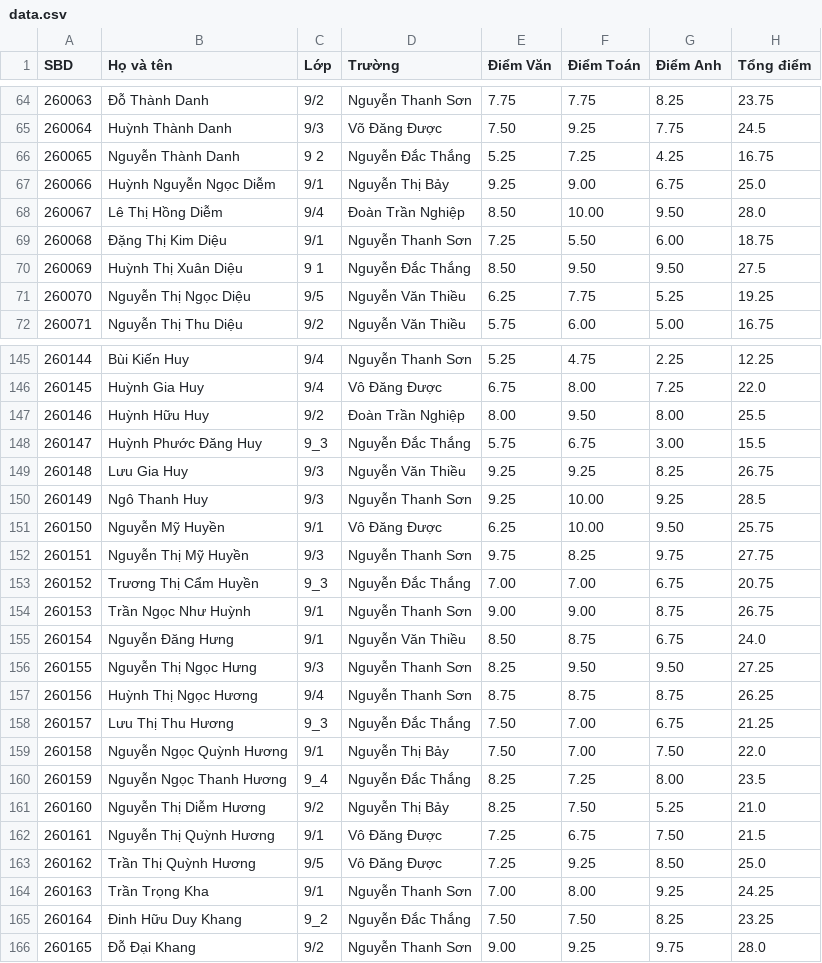
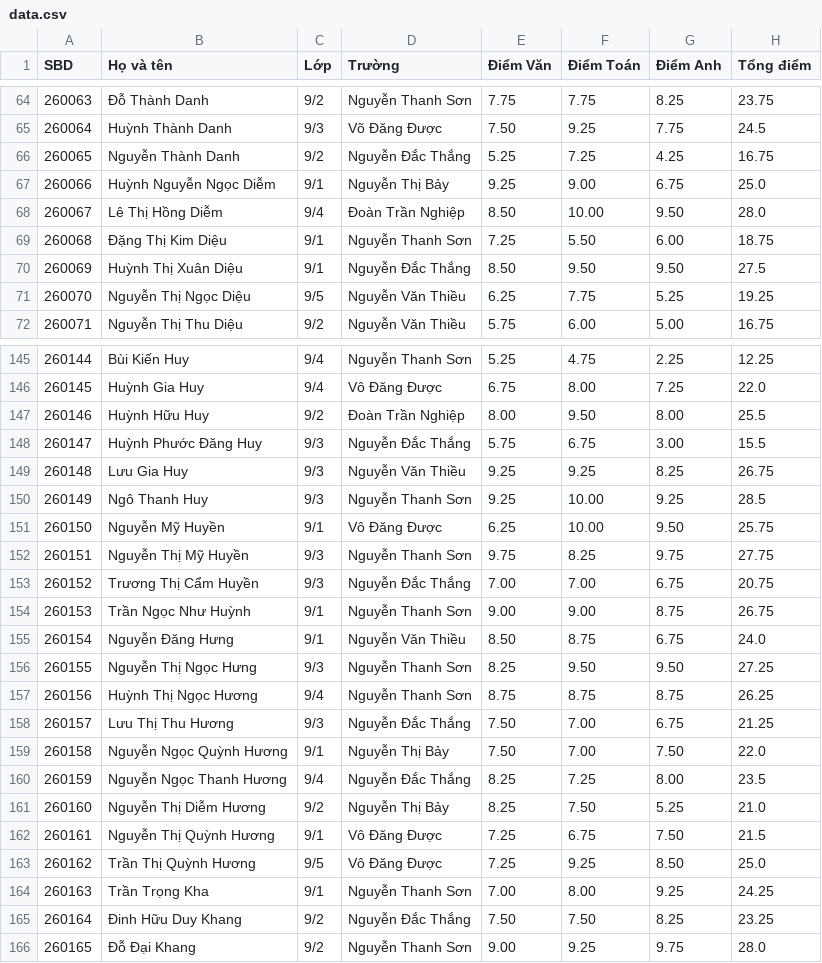
Before and after one commit to FlyTri/TSTG2025, a CSV file: data.csv, drawn as a sheet; only a part is shown, gaps mark what is left out; the diff covers the shown part only.

Commit message:
(data)

```diff
--- a/data.csv
+++ b/data.csv
@@ -65,3 +65,3 @@ SBD,Họ và tên,Lớp,Trường,Điểm Văn,Điểm Toán,Điểm Anh,Tổng
 260064,Huỳnh Thành Danh,9/3,Võ Đăng Được,7.50,9.25,7.75,24.5
-260065,Nguyễn Thành Danh,9 2,Nguyễn Đắc Thắng,5.25,7.25,4.25,16.75
+260065,Nguyễn Thành Danh,9/2,Nguyễn Đắc Thắng,5.25,7.25,4.25,16.75
 260066,Huỳnh Nguyễn Ngọc Diễm,9/1,Nguyễn Thị Bảy,9.25,9.00,6.75,25.0
@@ -69,3 +69,3 @@ SBD,Họ và tên,Lớp,Trường,Điểm Văn,Điểm Toán,Điểm Anh,Tổng
 260068,Đặng Thị Kim Diệu,9/1,Nguyễn Thanh Sơn,7.25,5.50,6.00,18.75
-260069,Huỳnh Thị Xuân Diệu,9 1,Nguyễn Đắc Thắng,8.50,9.50,9.50,27.5
+260069,Huỳnh Thị Xuân Diệu,9/1,Nguyễn Đắc Thắng,8.50,9.50,9.50,27.5
 260070,Nguyễn Thị Ngọc Diệu,9/5,Nguyễn Văn Thiều,6.25,7.75,5.25,19.25
@@ -147,3 +147,3 @@ SBD,Họ và tên,Lớp,Trường,Điểm Văn,Điểm Toán,Điểm Anh,Tổng
 260146,Huỳnh Hữu Huy,9/2,Đoàn Trần Nghiệp,8.00,9.50,8.00,25.5
-260147,Huỳnh Phước Đăng Huy,9_3,Nguyễn Đắc Thắng,5.75,6.75,3.00,15.5
+260147,Huỳnh Phước Đăng Huy,9/3,Nguyễn Đắc Thắng,5.75,6.75,3.00,15.5
 260148,Lưu Gia Huy,9/3,Nguyễn Văn Thiều,9.25,9.25,8.25,26.75
@@ -152,3 +152,3 @@ SBD,Họ và tên,Lớp,Trường,Điểm Văn,Điểm Toán,Điểm Anh,Tổng
 260151,Nguyễn Thị Mỹ Huyền,9/3,Nguyễn Thanh Sơn,9.75,8.25,9.75,27.75
-260152,Trương Thị Cẩm Huyền,9_3,Nguyễn Đắc Thắng,7.00,7.00,6.75,20.75
+260152,Trương Thị Cẩm Huyền,9/3,Nguyễn Đắc Thắng,7.00,7.00,6.75,20.75
 260153,Trần Ngọc Như Huỳnh,9/1,Nguyễn Thanh Sơn,9.00,9.00,8.75,26.75
@@ -157,5 +157,5 @@ SBD,Họ và tên,Lớp,Trường,Điểm Văn,Điểm Toán,Điểm Anh,Tổng
 260156,Huỳnh Thị Ngọc Hương,9/4,Nguyễn Thanh Sơn,8.75,8.75,8.75,26.25
-260157,Lưu Thị Thu Hương,9_3,Nguyễn Đắc Thắng,7.50,7.00,6.75,21.25
+260157,Lưu Thị Thu Hương,9/3,Nguyễn Đắc Thắng,7.50,7.00,6.75,21.25
 260158,Nguyễn Ngọc Quỳnh Hương,9/1,Nguyễn Thị Bảy,7.50,7.00,7.50,22.0
-260159,Nguyễn Ngọc Thanh Hương,9_4,Nguyễn Đắc Thắng,8.25,7.25,8.00,23.5
+260159,Nguyễn Ngọc Thanh Hương,9/4,Nguyễn Đắc Thắng,8.25,7.25,8.00,23.5
 260160,Nguyễn Thị Diễm Hương,9/2,Nguyễn Thị Bảy,8.25,7.50,5.25,21.0
@@ -164,3 +164,3 @@ SBD,Họ và tên,Lớp,Trường,Điểm Văn,Điểm Toán,Điểm Anh,Tổng
 260163,Trần Trọng Kha,9/1,Nguyễn Thanh Sơn,7.00,8.00,9.25,24.25
-260164,Đinh Hữu Duy Khang,9_2,Nguyễn Đắc Thắng,7.50,7.50,8.25,23.25
+260164,Đinh Hữu Duy Khang,9/2,Nguyễn Đắc Thắng,7.50,7.50,8.25,23.25
 260165,Đỗ Đại Khang,9/2,Nguyễn Thanh Sơn,9.00,9.25,9.75,28.0
```
Also changed, not shown: 11 edited cells elsewhere in this file.
